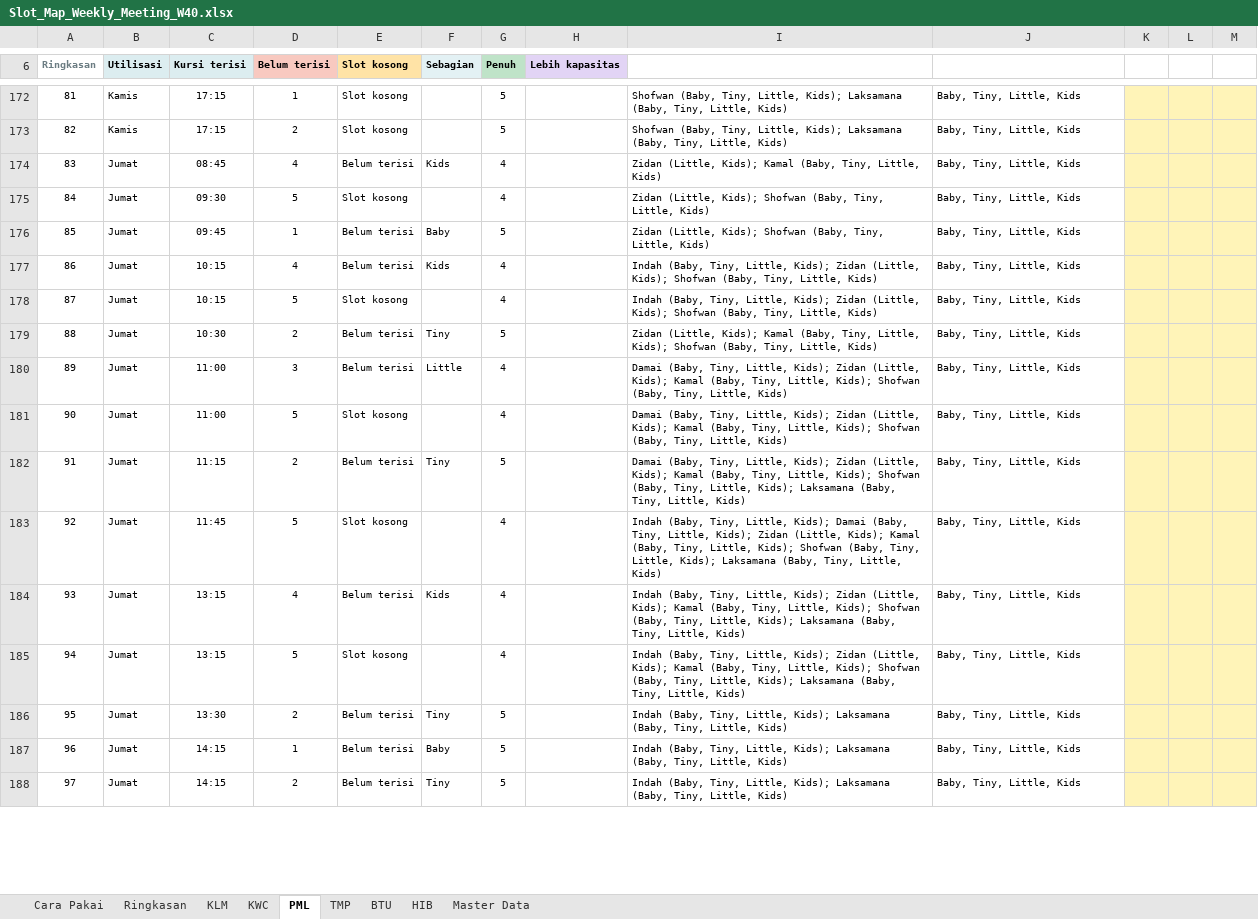
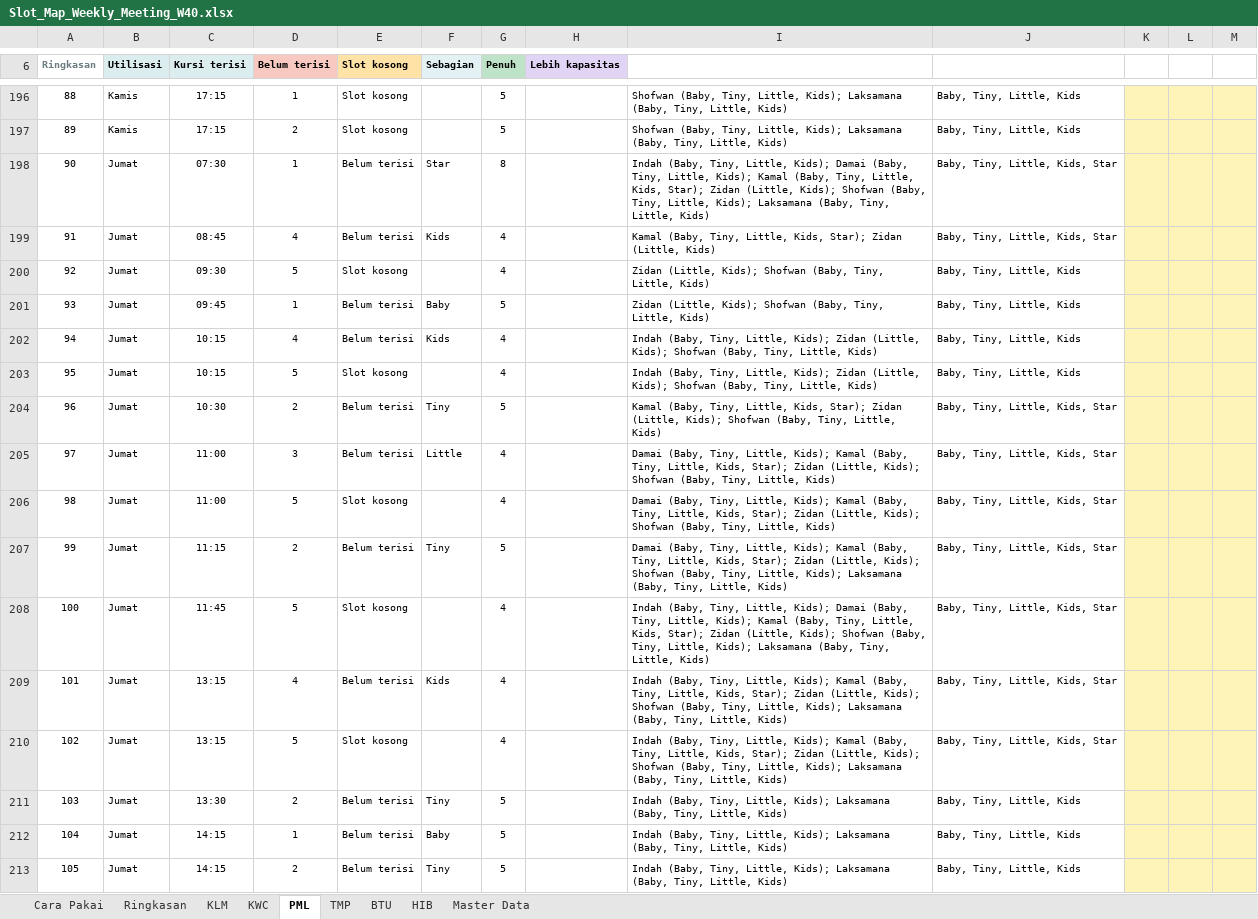
Before and after one commit to mrifqidata-code/Dashboard, an Excel workbook: working-sheet/Slot_Map_Weekly_Meeting_W40.xlsx, sheet PML, drawn as a sheet; only a part is shown, gaps mark what is left out; values as stored, in another font and other column widths than the file's, no borders; charts and pictures and conditional formats not drawn; removed rows and columns are numbered as before the commit, all else as after; rows hold the shown columns only; the diff covers the shown part only; the diff names each change by its address in the sheet, - before the commit and + after, or states it on an @@ line.

```diff
--- a/working-sheet/Slot_Map_Weekly_Meeting_W40.xlsx (sheet PML)
+++ b/working-sheet/Slot_Map_Weekly_Meeting_W40.xlsx (sheet PML)
+column L, empty
-column M, empty
@@ column A (Ringkasan) renumbered between rows 105 and 270 @@
+row 198: 90 | Jumat | 07:30 | 1 | Belum terisi | Star | 8 |  | Indah (Baby, Tiny, Little, Kids); Damai (Baby, Tiny, Little, Kids); Kamal (Baby, Tiny, Little, Kids, Star); Zidan (Little, Kids); Shofwan (Baby, Tiny, Little, Kids); Laksamana (Baby, Tiny, Little, Kids) | Baby, Tiny, Little, Kids, Star
-I199: Zidan (Little, Kids); Kamal (Baby, Tiny, Little, Kids)
+I199: Kamal (Baby, Tiny, Little, Kids, Star); Zidan (Little, Kids)
-J199: Baby, Tiny, Little, Kids
+J199: Baby, Tiny, Little, Kids, Star
-I204: Zidan (Little, Kids); Kamal (Baby, Tiny, Little, Kids); Shofwan…
+I204: Kamal (Baby, Tiny, Little, Kids, Star); Zidan (Little, Kids); Shofwan…
-J204:J210: Baby, Tiny, Little, Kids
+J204:J210: Baby, Tiny, Little, Kids, Star
-I205:I206: …Little, Kids); Zidan (Little, Kids); Kamal (Baby, Tiny, Little, Kids); Shofwan…
+I205:I206: …Little, Kids); Kamal (Baby, Tiny, Little, Kids, Star); Zidan (Little, Kids); Shofwan…
-I207: …Little, Kids); Zidan (Little, Kids); Kamal (Baby, Tiny, Little, Kids); Shofwan…
+I207: …Little, Kids); Kamal (Baby, Tiny, Little, Kids, Star); Zidan (Little, Kids); Shofwan…
-I208: …Little, Kids); Zidan (Little, Kids); Kamal (Baby, Tiny, Little, Kids); Shofwan…
+I208: …Little, Kids); Kamal (Baby, Tiny, Little, Kids, Star); Zidan (Little, Kids); Shofwan…
-I209:I210: …Little, Kids); Zidan (Little, Kids); Kamal (Baby, Tiny, Little, Kids); Shofwan…
+I209:I210: …Little, Kids); Kamal (Baby, Tiny, Little, Kids, Star); Zidan (Little, Kids); Shofwan…
```
Also changed, not shown: 31 added rows, 2 removed rows, 88 edited cells and cell formats elsewhere in this sheet, sheet Master Data, sheet HIB, sheet KWC, sheet KLM, sheet BTU, sheet Ringkasan, 1 more sheet, formulas that keep their value, hidden cells, 2 other files.
